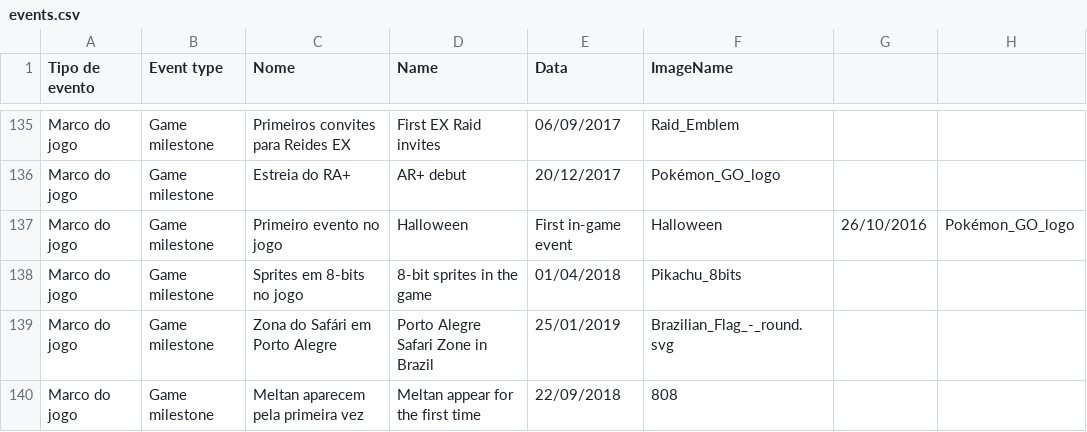
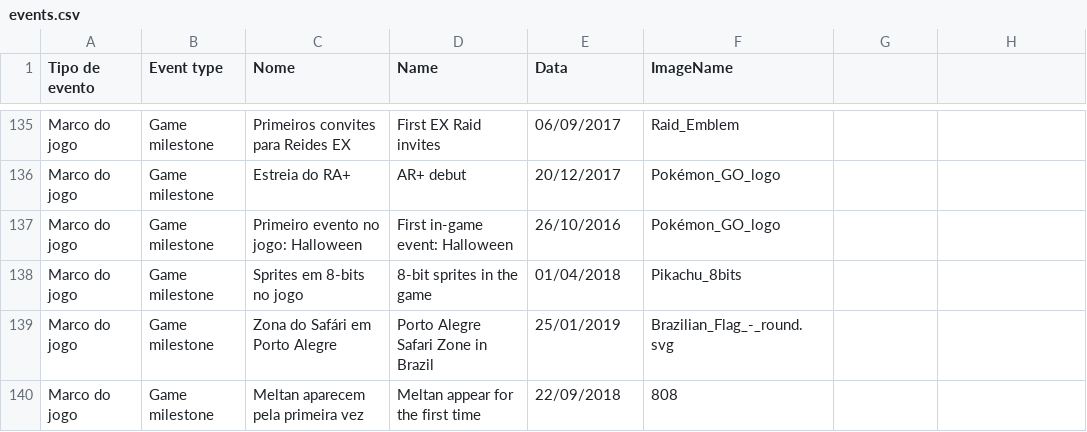
Before and after one commit to Gabrielense/pogorewind, a CSV file: events.csv, drawn as a sheet; only a part is shown, gaps mark what is left out.

Commit message:
Restore events data in events.csv
Readded the header and all event entries to events.csv.

```diff
--- a/events.csv
+++ b/events.csv
@@ -136,3 +136,3 @@ Marco do jogo,Game milestone,Primeiros convites para Reides EX,First EX Raid inv
 Marco do jogo,Game milestone,Estreia do RA+,AR+ debut,20/12/2017,Pokémon_GO_logo
-Marco do jogo,Game milestone,Primeiro evento no jogo, Halloween,First in-game event, Halloween,26/10/2016,Pokémon_GO_logo
+Marco do jogo,Game milestone,Primeiro evento no jogo: Halloween,First in-game event: Halloween,26/10/2016,Pokémon_GO_logo
 Marco do jogo,Game milestone,Sprites em 8-bits no jogo,8-bit sprites in the game,01/04/2018,Pikachu_8bits
```
